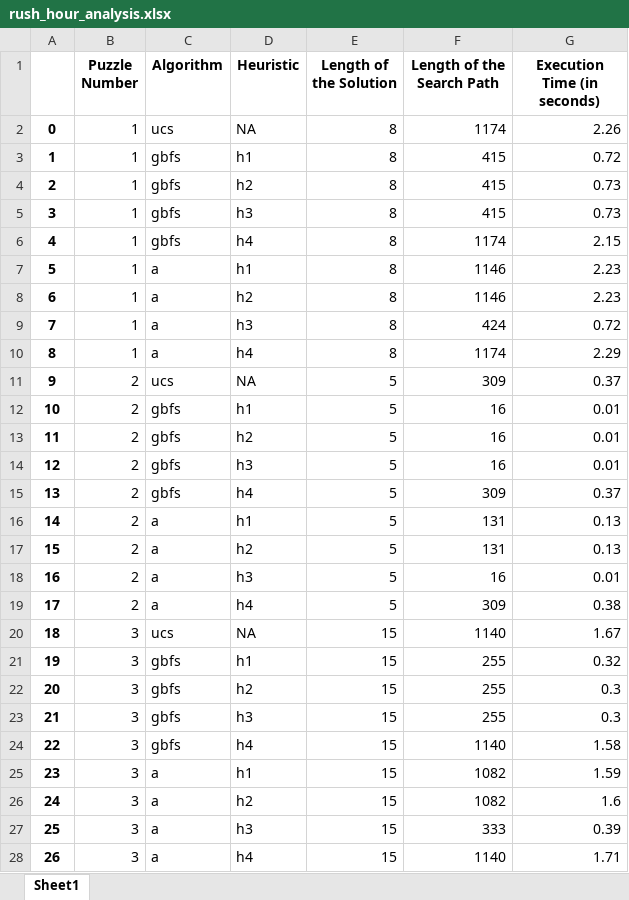
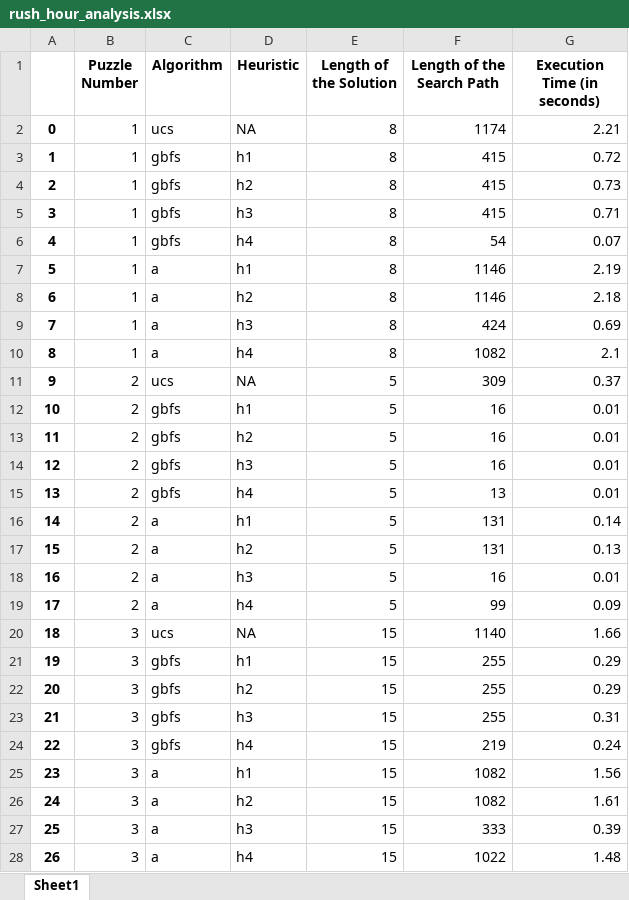
Before and after one commit to LinusGiesbrecht/rush-hour-puzzle-solver, an Excel workbook: rush_hour_analysis.xlsx, sheet Sheet1, drawn as a sheet; only a part is shown; values as stored, in another font and other column widths than the file's, no borders; the diff covers the shown part only; the diff names each change by its address in the sheet, - before the commit and + after, or states it on an @@ line.

Commit message:
change calculation for heuristic 4

```diff
--- a/rush_hour_analysis.xlsx (sheet Sheet1)
+++ b/rush_hour_analysis.xlsx (sheet Sheet1)
-G2 (Execution Time (in seconds)): 2.26
+G2 (Execution Time (in seconds)): 2.21
-G5 (Execution Time (in seconds)): 0.73
+G5 (Execution Time (in seconds)): 0.71
-F6 (Length of the Search Path): 1174
+F6 (Length of the Search Path): 54
-G6 (Execution Time (in seconds)): 2.15
+G6 (Execution Time (in seconds)): 0.07
-G7 (Execution Time (in seconds)): 2.23
+G7 (Execution Time (in seconds)): 2.19
-G8 (Execution Time (in seconds)): 2.23
+G8 (Execution Time (in seconds)): 2.18
-G9 (Execution Time (in seconds)): 0.72
+G9 (Execution Time (in seconds)): 0.69
-F10 (Length of the Search Path): 1174
+F10 (Length of the Search Path): 1082
-G10 (Execution Time (in seconds)): 2.29
+G10 (Execution Time (in seconds)): 2.1
-F15 (Length of the Search Path): 309
+F15 (Length of the Search Path): 13
-G15 (Execution Time (in seconds)): 0.37
+G15 (Execution Time (in seconds)): 0.01
-G16 (Execution Time (in seconds)): 0.13
+G16 (Execution Time (in seconds)): 0.14
-F19 (Length of the Search Path): 309
+F19 (Length of the Search Path): 99
-G19 (Execution Time (in seconds)): 0.38
+G19 (Execution Time (in seconds)): 0.09
-G20 (Execution Time (in seconds)): 1.67
+G20 (Execution Time (in seconds)): 1.66
-G21 (Execution Time (in seconds)): 0.32
+G21 (Execution Time (in seconds)): 0.29
-G22 (Execution Time (in seconds)): 0.3
+G22 (Execution Time (in seconds)): 0.29
-G23 (Execution Time (in seconds)): 0.3
+G23 (Execution Time (in seconds)): 0.31
-F24 (Length of the Search Path): 1140
+F24 (Length of the Search Path): 219
-G24 (Execution Time (in seconds)): 1.58
+G24 (Execution Time (in seconds)): 0.24
-G25 (Execution Time (in seconds)): 1.59
+G25 (Execution Time (in seconds)): 1.56
-G26 (Execution Time (in seconds)): 1.6
+G26 (Execution Time (in seconds)): 1.61
-F28 (Length of the Search Path): 1140
+F28 (Length of the Search Path): 1022
-G28 (Execution Time (in seconds)): 1.71
+G28 (Execution Time (in seconds)): 1.48
```
Also changed, not shown: 301 edited cells elsewhere in this sheet, 1 other file.
